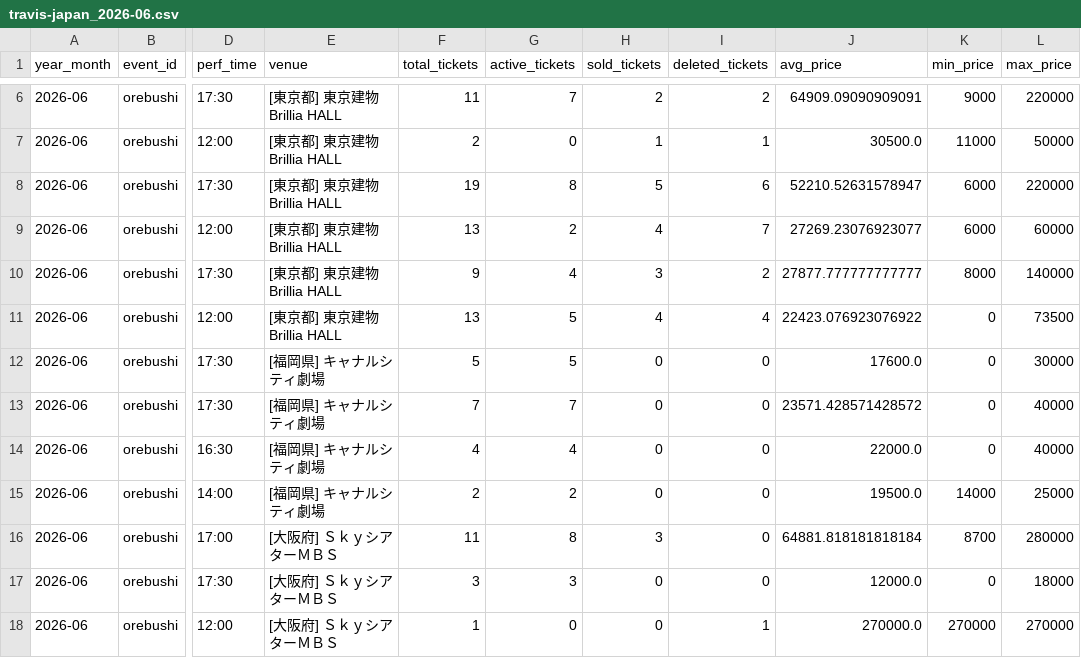
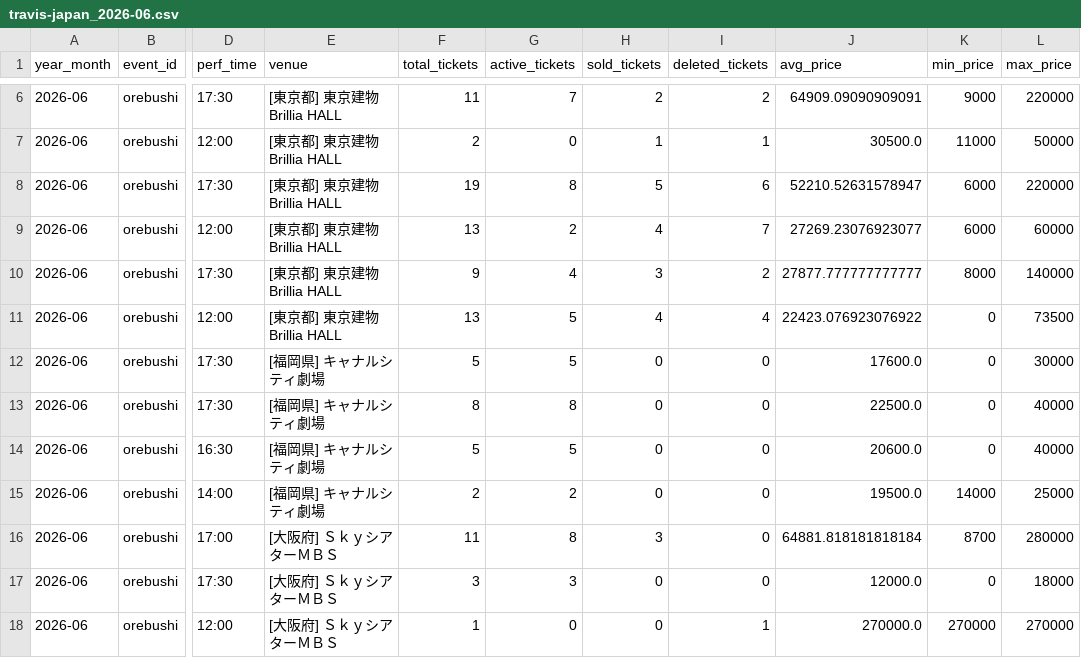
Before and after one commit to hiro8-0215/tiketen_scraping, a CSV file: data/market_snapshot/travis-japan_2026-06.csv, drawn as a sheet; only a part is shown, gaps mark what is left out; the diff names each change by its address in the sheet, - before the commit and + after, or states it on an @@ line.

```diff
--- a/data/market_snapshot/travis-japan_2026-06.csv
+++ b/data/market_snapshot/travis-japan_2026-06.csv
-F13 (total_tickets): 7
+F13 (total_tickets): 8
-G13 (active_tickets): 7
+G13 (active_tickets): 8
-J13 (avg_price): 23571.428571428572
+J13 (avg_price): 22500.0
-F14 (total_tickets): 4
+F14 (total_tickets): 5
-G14 (active_tickets): 4
+G14 (active_tickets): 5
-J14 (avg_price): 22000.0
+J14 (avg_price): 20600.0
```
Also changed, not shown: data/hey-say-jump_master.csv, data/market_snapshot/acees_2026-06.csv, 51 other files.
